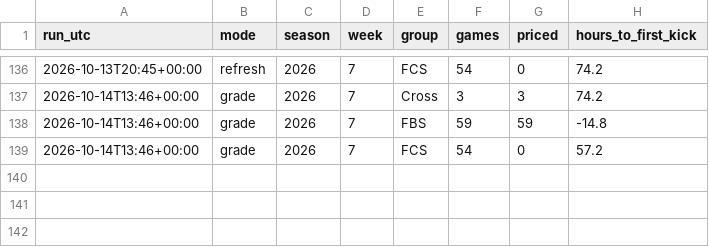
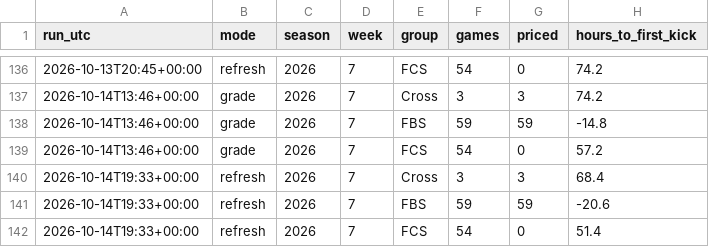
Before and after one commit to fourty2se7en/cfb-card, a CSV file: docs/line_watch.csv, drawn as a sheet; only a part is shown, gaps mark what is left out.

```diff
--- a/docs/line_watch.csv
+++ b/docs/line_watch.csv
@@ -139 +139,4 @@ run_utc,mode,season,week,group,games,priced,hours_to_first_kick
 2026-10-14T13:46+00:00,grade,2026,7,FCS,54,0,57.2
+2026-10-14T19:33+00:00,refresh,2026,7,Cross,3,3,68.4
+2026-10-14T19:33+00:00,refresh,2026,7,FBS,59,59,-20.6
+2026-10-14T19:33+00:00,refresh,2026,7,FCS,54,0,51.4
```
Also changed, not shown: docs/picks.csv, scripts/data/lines.csv, 10 other files.
